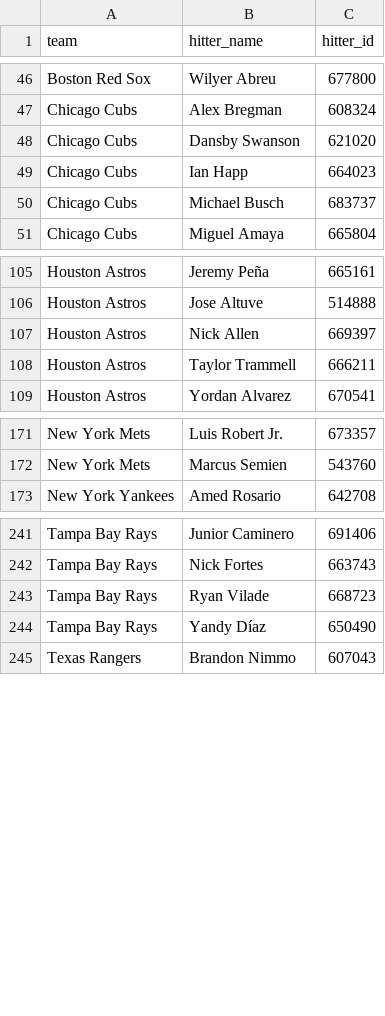
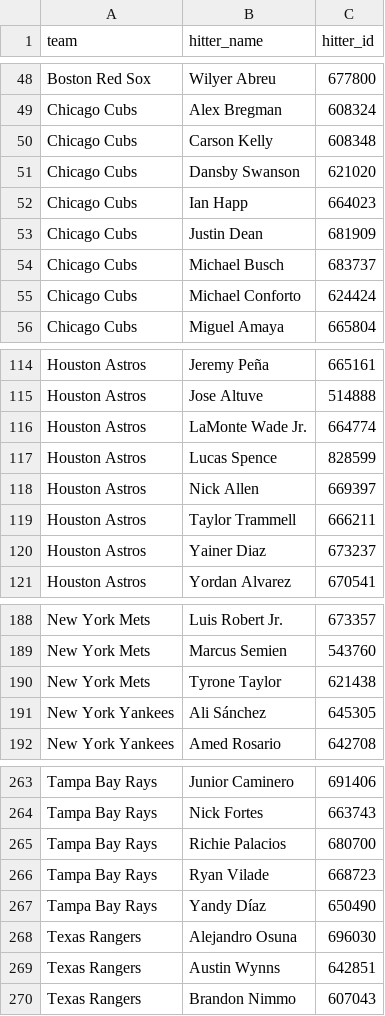
Before and after one commit to syocum9422-blip/sports_model_site, a CSV file: data/mlb/lineups_with_ids.csv, drawn as a sheet; only a part is shown, gaps mark what is left out; the diff covers the shown part only.

```diff
--- a/data/mlb/lineups_with_ids.csv
+++ b/data/mlb/lineups_with_ids.csv
@@ -47,5 +49,8 @@ Boston Red Sox,Wilyer Abreu,677800
 Chicago Cubs,Alex Bregman,608324
+Chicago Cubs,Carson Kelly,608348
 Chicago Cubs,Dansby Swanson,621020
 Chicago Cubs,Ian Happ,664023
+Chicago Cubs,Justin Dean,681909
 Chicago Cubs,Michael Busch,683737
+Chicago Cubs,Michael Conforto,624424
 Chicago Cubs,Miguel Amaya,665804
@@ -106,4 +115,7 @@ Houston Astros,Jeremy Peña,665161
 Houston Astros,Jose Altuve,514888
+Houston Astros,LaMonte Wade Jr.,664774
+Houston Astros,Lucas Spence,828599
 Houston Astros,Nick Allen,669397
 Houston Astros,Taylor Trammell,666211
+Houston Astros,Yainer Diaz,673237
 Houston Astros,Yordan Alvarez,670541
@@ -172,2 +189,4 @@ New York Mets,Luis Robert Jr.,673357
 New York Mets,Marcus Semien,543760
+New York Mets,Tyrone Taylor,621438
+New York Yankees,Ali Sánchez,645305
 New York Yankees,Amed Rosario,642708
@@ -242,4 +264,7 @@ Tampa Bay Rays,Junior Caminero,691406
 Tampa Bay Rays,Nick Fortes,663743
+Tampa Bay Rays,Richie Palacios,680700
 Tampa Bay Rays,Ryan Vilade,668723
 Tampa Bay Rays,Yandy Díaz,650490
+Texas Rangers,Alejandro Osuna,696030
+Texas Rangers,Austin Wynns,642851
 Texas Rangers,Brandon Nimmo,607043
```
Also changed, not shown: 18 added rows elsewhere in this file, data/mlb/lines_today.csv, 2 other files.
